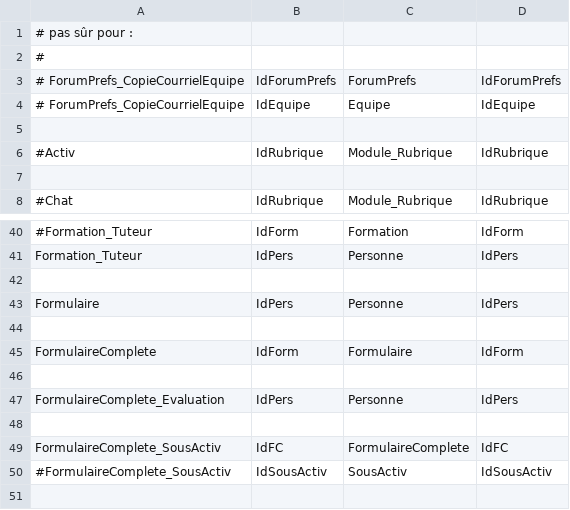
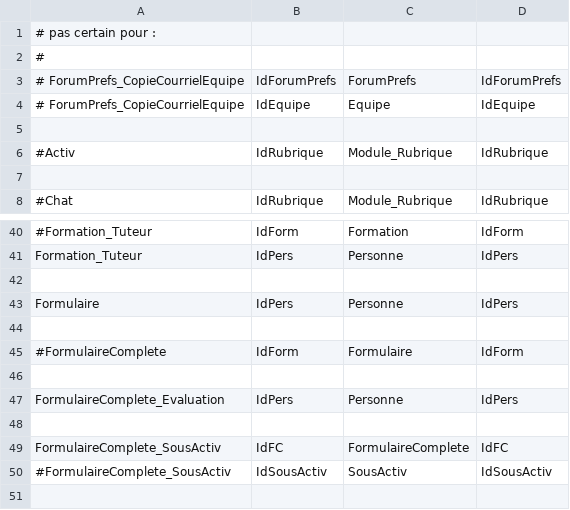
Before and after one commit to Ced-le-pingouin/esprit-mirror, a CSV file: src/install/sql/export/refs_db/src_reference_dest.csv, drawn as a sheet; only a part is shown, gaps mark what is left out; the diff names each change by its address in the sheet, - before the commit and + after, or states it on an @@ line.

Commit message:
Exportation d'enregistrements de DB, avec dépendances inter-tables (version alpha 7)
export.php:
  + fonctions de profiling
  * constante NB_INDEX_PAR_REQUETE, qui permet, pour une même
    jointure (relation), de rechercher les correspondances par groupes,
	au lieu d'une seule fois, de façon à ne pas avoir des requêtes SQL
	trop énormes (sinon message d'erreur "MySQL has gone away" ?!?)
  * la dimension 'AExporter' de chaque table est désormais un array PHP
    dès le départ, de façon à éviter la vérification à chaque fois dans
	la fonction ajouterEnregAExporter(), utilisée intensivement dans une
	boucle
  * EXPERIMENTAL: les enregistrements trouvés et à ajouter ne sont plus
    scannés pour empêcher les doublons en PHP (très lent), mais ils sont
	directement éliminé en SQL. trouverRelationsTable(),
	ajouterEnregsAExporter() et retConditionCle sont modifiées en conséquence
	Malheureusement, dans le cas des tables à index composé, cela rend les
	requêtes tellement énormes que MySQL plante
  * garde-fou dans retConditionCle() au cas où la liste des index à prendre en
    compte dans la condition est vide
  * possibilité d'inverser la condition dans retConditionCle()

src_reference_dest.csv (trouver les 'parents'),
src_referencee_par_dest.csv (trouver les 'enfants'):
  * modification mineure

git-svn-id: https://svn.cru.fr/esprit/trunk@141 93126f83-570b-0410-9dce-f3837ab37e36

```diff
--- a/src/install/sql/export/refs_db/src_reference_dest.csv
+++ b/src/install/sql/export/refs_db/src_reference_dest.csv
-A1: # pas sûr pour :
+A1: # pas certain pour :
-A45: FormulaireComplete
+A45: #FormulaireComplete
```
Also changed, not shown: src/install/sql/export/refs_db/src_referencee_par_dest.csv, 1 other file.
